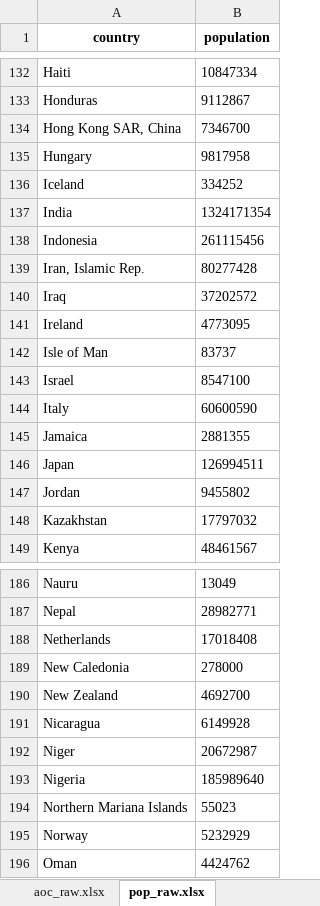
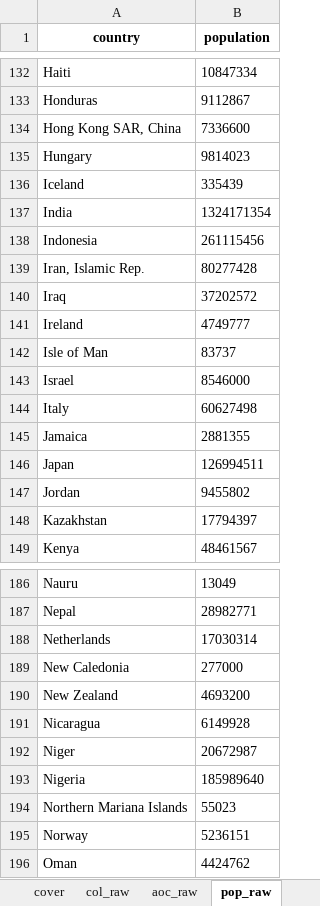
Before and after one commit to gittinic/travelratings, an Excel workbook: data.xlsx, sheet pop_raw, drawn as a sheet; only a part is shown, gaps mark what is left out; values as stored, in another font and other column widths than the file's, no borders; the diff covers the shown part only; the diff names each change by its address in the sheet, - before the commit and + after, or states it on an @@ line.

```diff
--- a/data.xlsx (sheet pop_raw)
+++ b/data.xlsx (sheet pop_raw)
-sheet tab: aoc_raw.xlsx
+sheet tab: aoc_raw
-sheet tab: pop_raw.xlsx
+sheet tab: pop_raw
-B134 (population): 7346700
+B134 (population): 7336600
-B135 (population): 9817958
+B135 (population): 9814023
-B136 (population): 334252
+B136 (population): 335439
-B141 (population): 4773095
+B141 (population): 4749777
-B143 (population): 8547100
+B143 (population): 8546000
-B144 (population): 60600590
+B144 (population): 60627498
-B148 (population): 17797032
+B148 (population): 17794397
-B188 (population): 17018408
+B188 (population): 17030314
-B189 (population): 278000
+B189 (population): 277000
-B190 (population): 4692700
+B190 (population): 4693200
-B195 (population): 5232929
+B195 (population): 5236151
```
Also changed, not shown: 73 edited cells elsewhere in this sheet, sheet aoc_clean, sheet col_clean, sheet tourism_clean, sheet pop_clean, sheet aoc_raw, sheet flight_raw, 1 more sheet, other sheet tabs, 9 other files.
